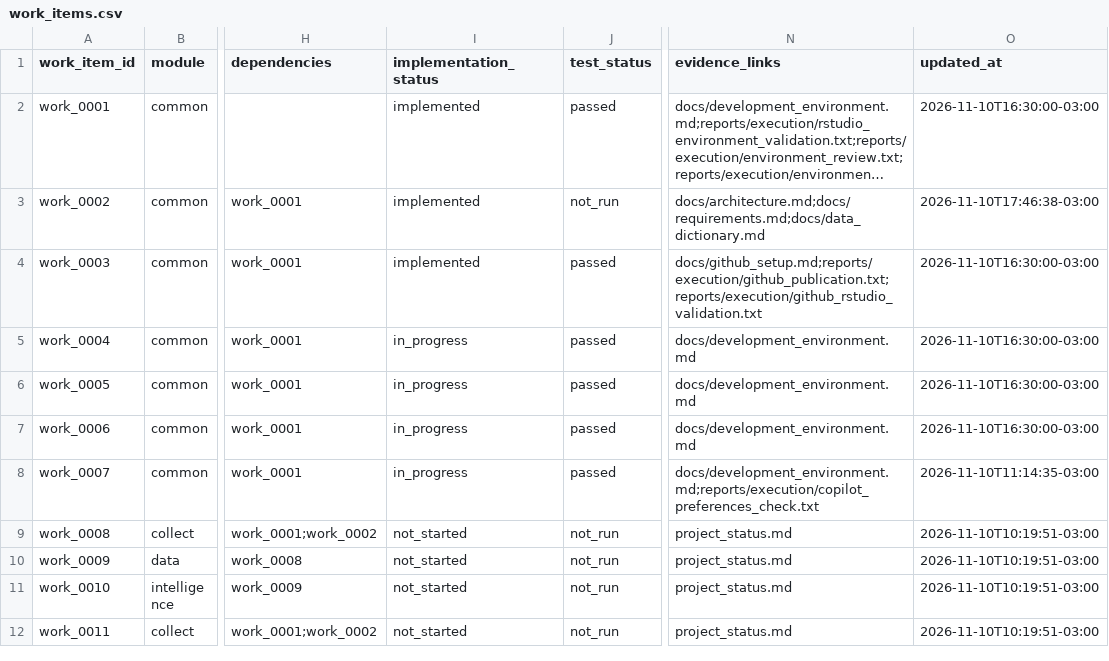
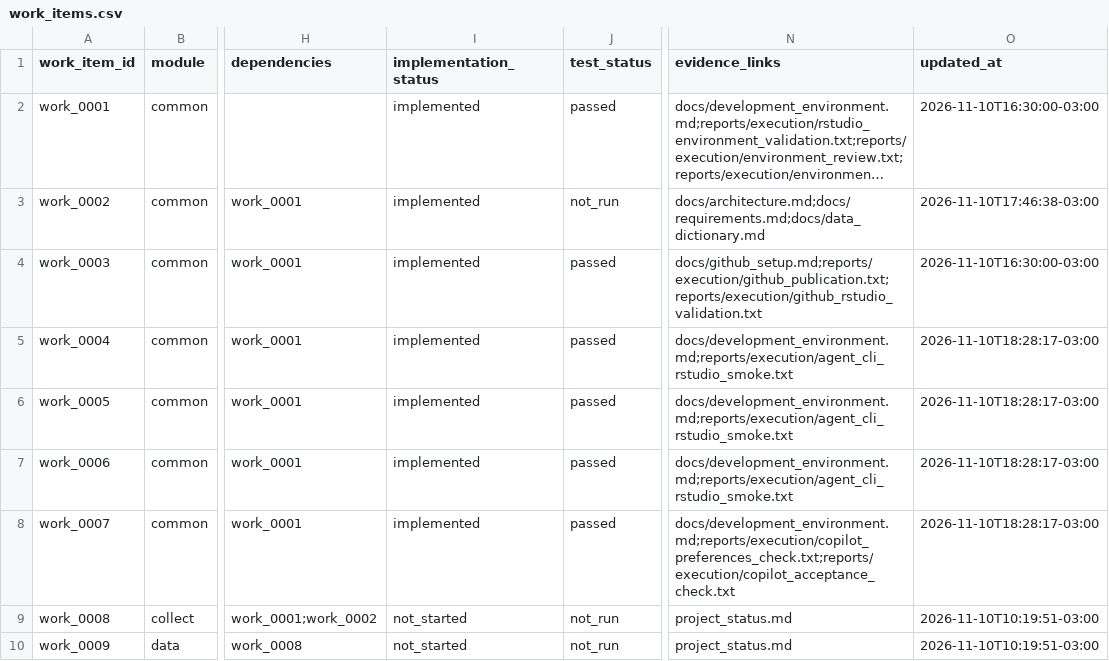
Before and after one commit to amarallr/taxminer, a CSV file: docs/project_management/work_items.csv, drawn as a sheet; only a part is shown, gaps mark what is left out; the shorter side is filled out with more unchanged rows; long unchanged cells end in …; the diff names each change by its address in the sheet, - before the commit and + after, or states it on an @@ line.

```diff
--- a/docs/project_management/work_items.csv
+++ b/docs/project_management/work_items.csv
-I5:I8 (implementation_status): in_progress
+I5:I8 (implementation_status): implemented
-N5:N7 (evidence_links): docs/development_environment.md
+N5:N7 (evidence_links): docs/development_environment.md;reports/execution/agent_cli_rstudio_smoke.txt
-O5:O7 (updated_at): 2026-11-10T16:30:00-03:00
+O5:O7 (updated_at): 2026-11-10T18:28:17-03:00
-N8 (evidence_links): docs/development_environment.md;reports/execution/copilot_preferences_check.txt
+N8 (evidence_links): docs/development_environment.md;reports/execution/copilot_preferences_check.txt;reports/execution/copilot_acceptance_check.txt
-O8 (updated_at): 2026-11-10T11:14:35-03:00
+O8 (updated_at): 2026-11-10T18:28:17-03:00
```
Also changed, not shown: docs/project_management/risk_register.csv, docs/project_management/test_register.csv, 8 other files.
